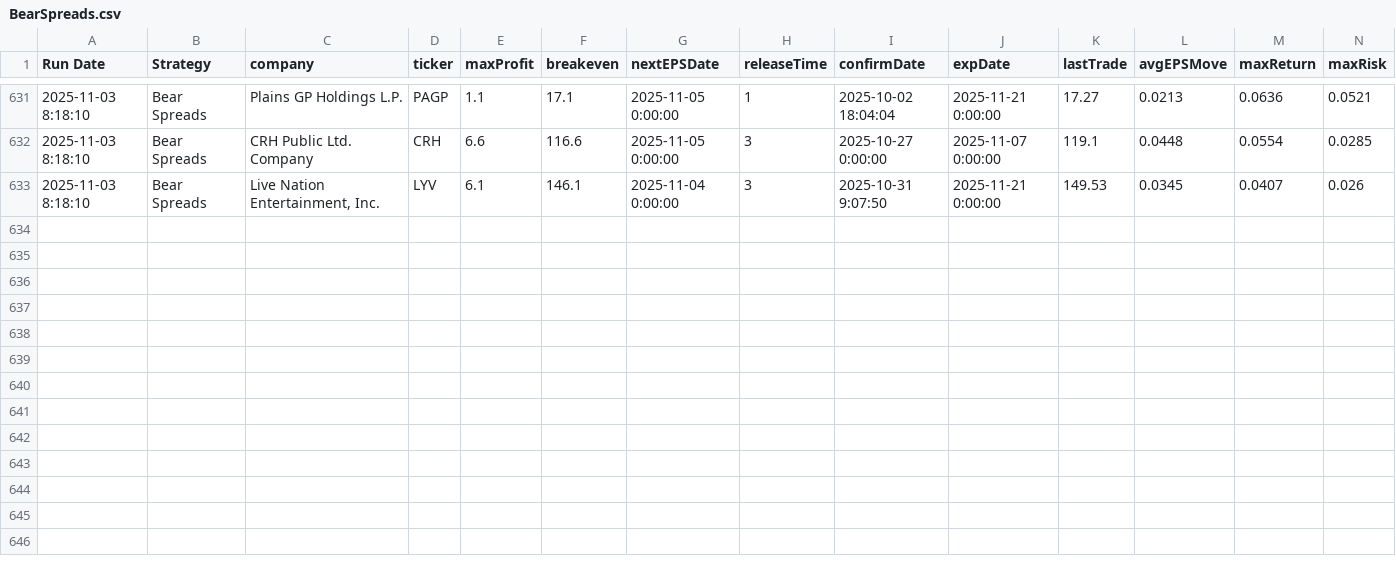
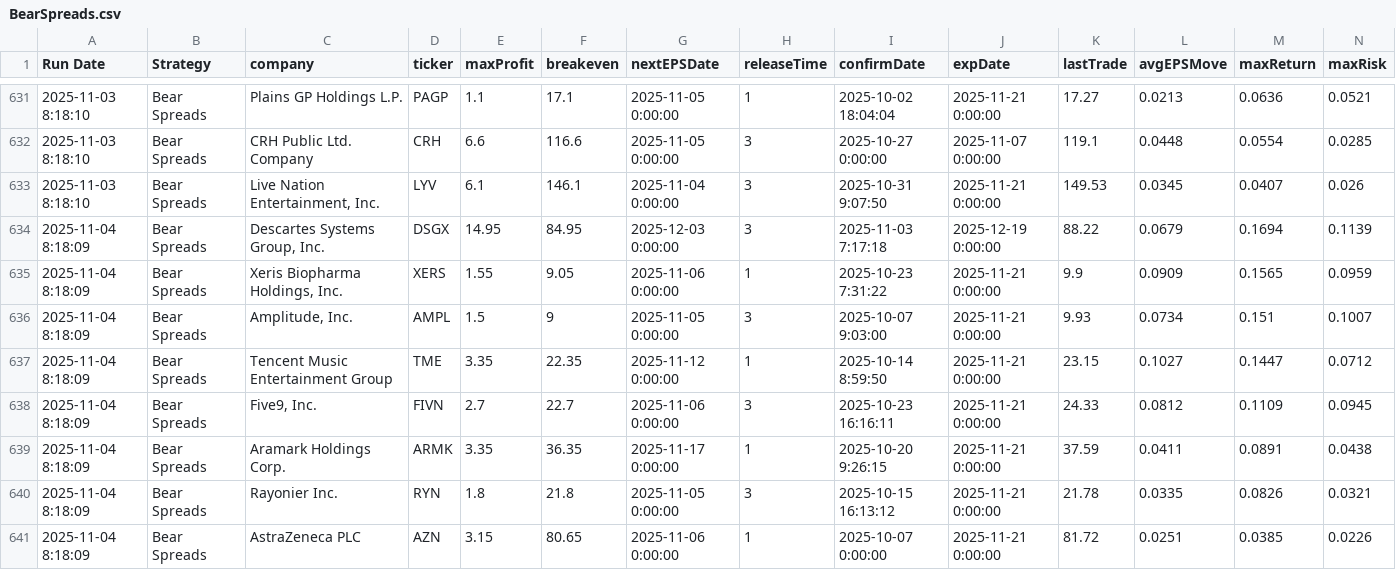
Before and after one commit to TeneikaAskew/stocks, a CSV file: google-apps-script/data/BearSpreads.csv, drawn as a sheet; only a part is shown, gaps mark what is left out; rows hold the shown columns only; the diff names each change by its address in the sheet, - before the commit and + after, or states it on an @@ line.

```diff
--- a/google-apps-script/data/BearSpreads.csv
+++ b/google-apps-script/data/BearSpreads.csv
+row 634: 2025-11-04 8:18:09 | Bear Spreads | Descartes Systems Group, Inc. | DSGX | 14.95 | 84.95 | 2025-12-03 0:00:00 | 3 | 2025-11-03 7:17:18 | 2025-12-19 0:00:00 | 88.22 | 0.0679 | 0.1694 | 0.1139
+row 635: 2025-11-04 8:18:09 | Bear Spreads | Xeris Biopharma Holdings, Inc. | XERS | 1.55 | 9.05 | 2025-11-06 0:00:00 | 1 | 2025-10-23 7:31:22 | 2025-11-21 0:00:00 | 9.9 | 0.0909 | 0.1565 | 0.0959
+row 636: 2025-11-04 8:18:09 | Bear Spreads | Amplitude, Inc. | AMPL | 1.5 | 9 | 2025-11-05 0:00:00 | 3 | 2025-10-07 9:03:00 | 2025-11-21 0:00:00 | 9.93 | 0.0734 | 0.151 | 0.1007
+row 637: 2025-11-04 8:18:09 | Bear Spreads | Tencent Music Entertainment Group | TME | 3.35 | 22.35 | 2025-11-12 0:00:00 | 1 | 2025-10-14 8:59:50 | 2025-11-21 0:00:00 | 23.15 | 0.1027 | 0.1447 | 0.0712
+row 638: 2025-11-04 8:18:09 | Bear Spreads | Five9, Inc. | FIVN | 2.7 | 22.7 | 2025-11-06 0:00:00 | 3 | 2025-10-23 16:16:11 | 2025-11-21 0:00:00 | 24.33 | 0.0812 | 0.1109 | 0.0945
+row 639: 2025-11-04 8:18:09 | Bear Spreads | Aramark Holdings Corp. | ARMK | 3.35 | 36.35 | 2025-11-17 0:00:00 | 1 | 2025-10-20 9:26:15 | 2025-11-21 0:00:00 | 37.59 | 0.0411 | 0.0891 | 0.0438
+row 640: 2025-11-04 8:18:09 | Bear Spreads | Rayonier Inc. | RYN | 1.8 | 21.8 | 2025-11-05 0:00:00 | 3 | 2025-10-15 16:13:12 | 2025-11-21 0:00:00 | 21.78 | 0.0335 | 0.0826 | 0.0321
+row 641: 2025-11-04 8:18:09 | Bear Spreads | AstraZeneca PLC | AZN | 3.15 | 80.65 | 2025-11-06 0:00:00 | 1 | 2025-10-07 0:00:00 | 2025-11-21 0:00:00 | 81.72 | 0.0251 | 0.0385 | 0.0226
```
Also changed, not shown: google-apps-script/data/Strangles.csv, 3 other files.
